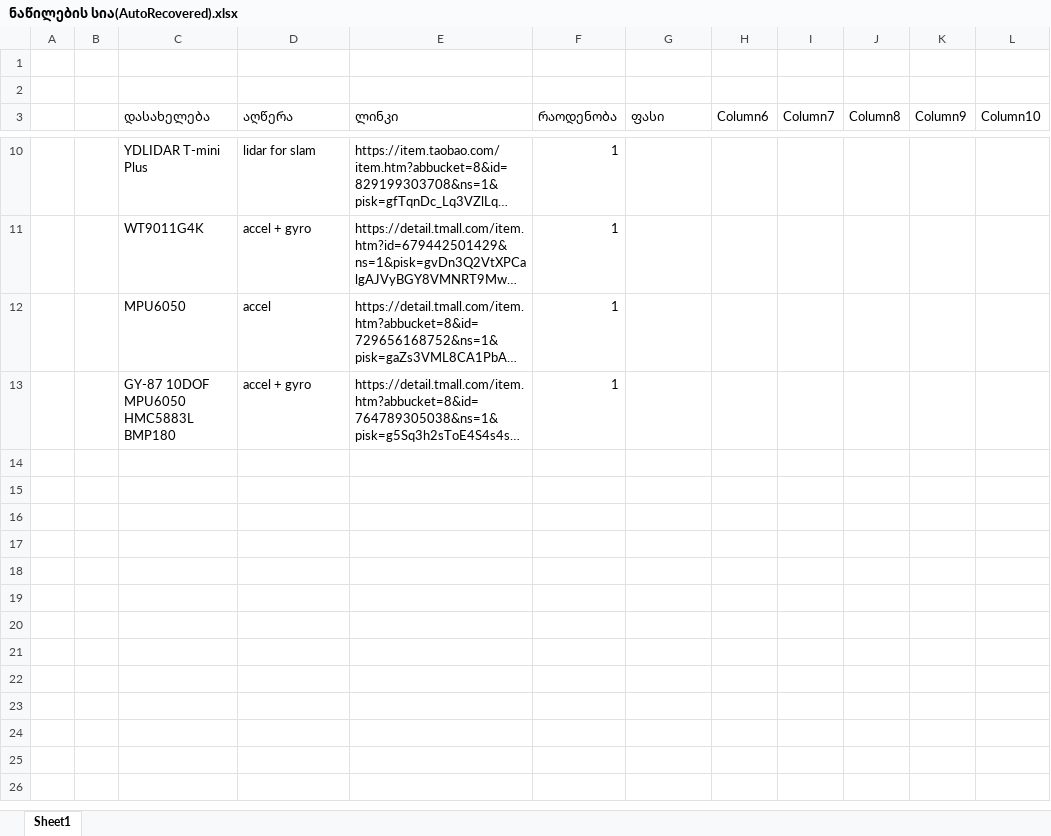
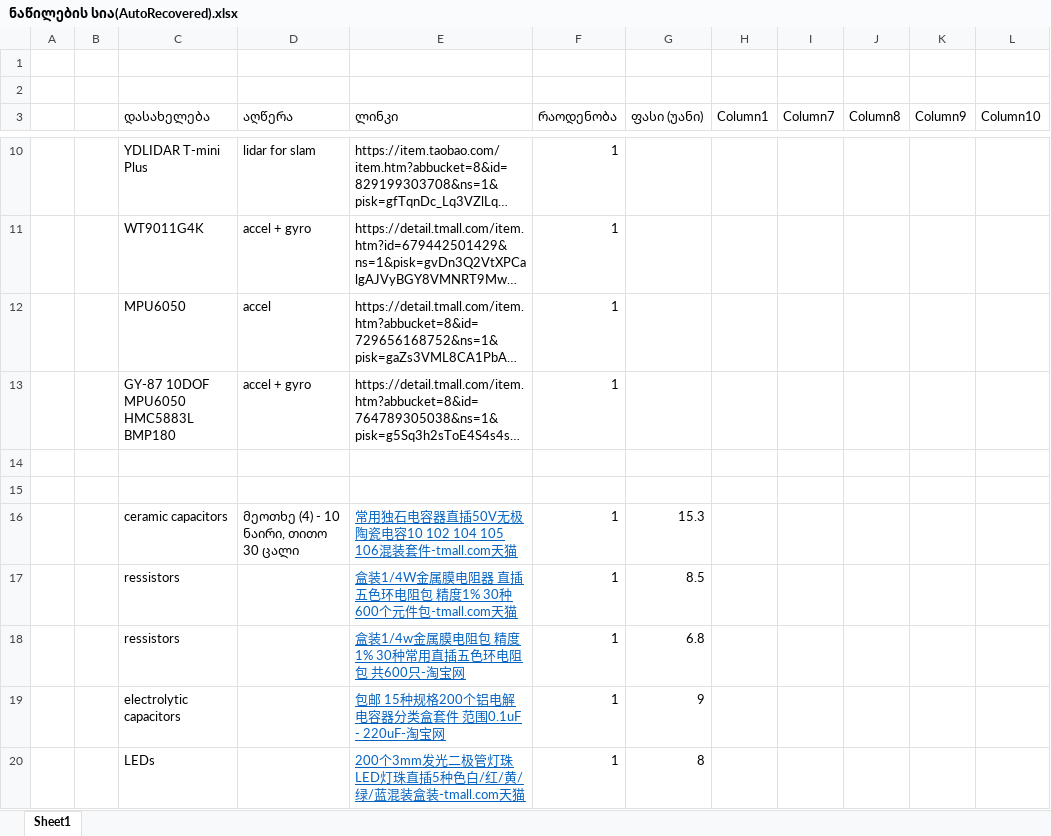
Before and after one commit to nkhar21/Senior_Project_BB-8, an Excel workbook: Forms/ნაწილების სია(AutoRecovered).xlsx, sheet Sheet1, drawn as a sheet; only a part is shown, gaps mark what is left out; long unchanged cells end in …; values as stored, in another font and other column widths than the file's, no borders; table styles not drawn; the diff covers the shown part only; the diff names each change by its address in the sheet, - before the commit and + after, or states it on an @@ line.

Commit message:
add some parts to the excel sheets and mark them green in Scratch list of parts

```diff
--- a/Forms/ნაწილების სია(AutoRecovered).xlsx (sheet Sheet1)
+++ b/Forms/ნაწილების სია(AutoRecovered).xlsx (sheet Sheet1)
-G3: ფასი
+G3: ფასი (უანი)
-H3: Column6
+H3: Column1
+row 14: (empty)
+row 15: (empty)
+row 16:  |  | ceramic capacitors | მეოთხე (4) - 10 ნაირი, თითო 30 ცალი | 常用独石电容器直插50V无极陶瓷电容10 102 104 105 106混装套件-tmall.com天猫 | 1 | 15.3
+row 17:  |  | ressistors |  | 盒装1/4W金属膜电阻器 直插五色环电阻包 精度1% 30种600个元件包-tmall.com天猫 | 1 | 8.5
+row 18:  |  | ressistors |  | 盒装1/4w金属膜电阻包 精度1% 30种常用直插五色环电阻包 共600只-淘宝网 | 1 | 6.8
+row 19:  |  | electrolytic capacitors |  | 包邮 15种规格200个铝电解电容器分类盒套件 范围0.1uF - 220uF-淘宝网 | 1 | 9
+row 20:  |  | LEDs |  | 200个3mm发光二极管灯珠LED灯珠直插5种色白/红/黄/绿/蓝混装盒装-tmall.com天猫 | 1 | 8
```
Also changed, not shown: 6 added rows elsewhere in this sheet, 3 other files.
